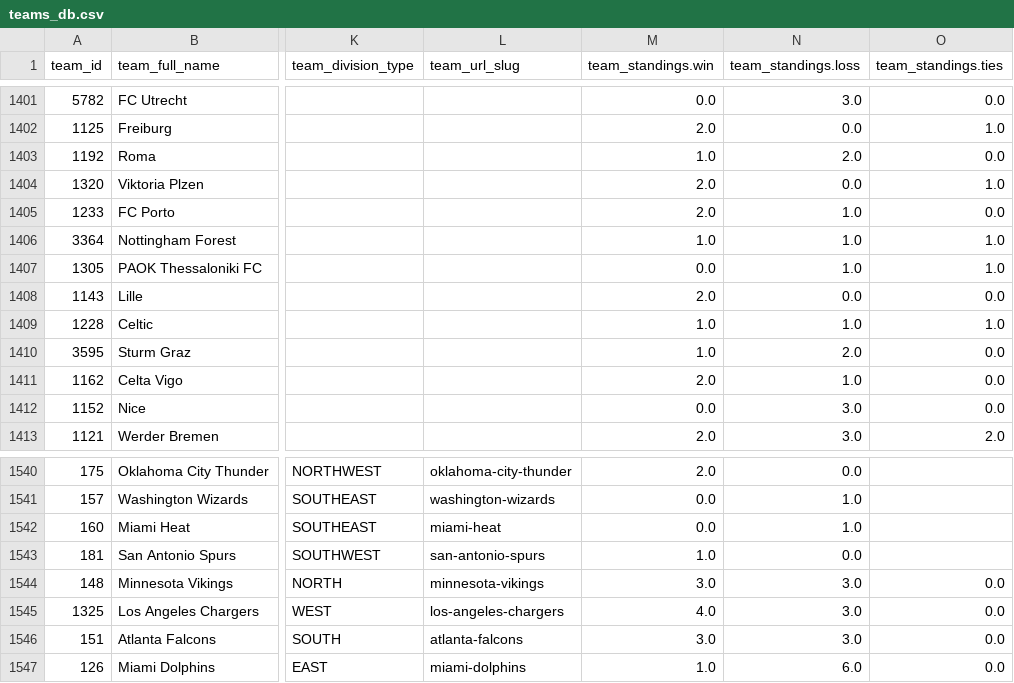
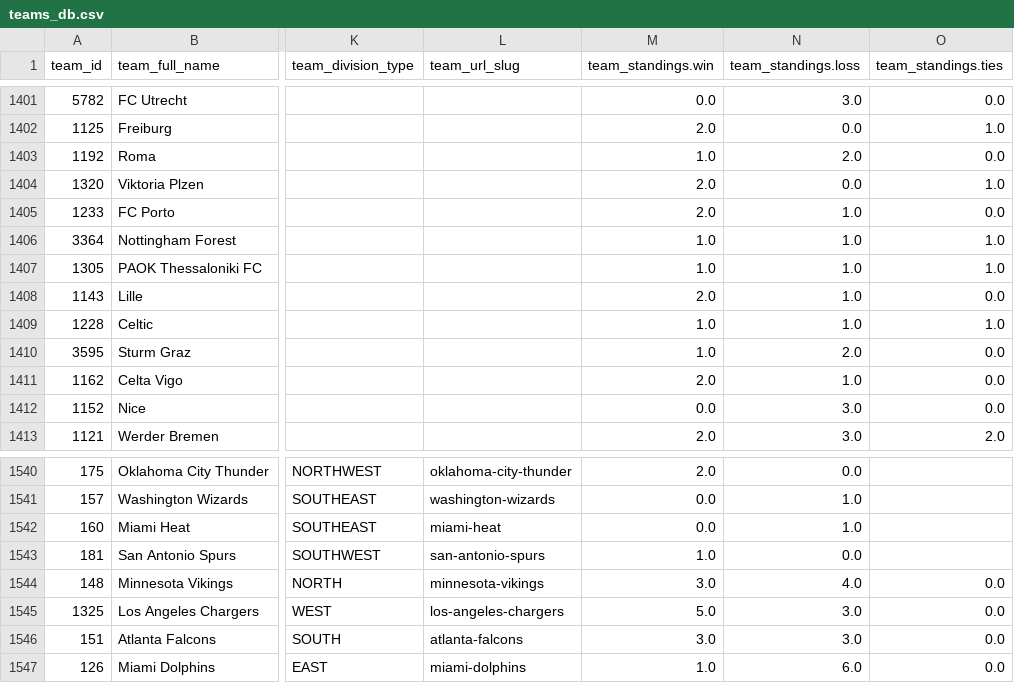
Before and after one commit to aaroncolesmith/data_action_network_clean, a CSV file: data/teams_db.csv, drawn as a sheet; only a part is shown, gaps mark what is left out; the diff names each change by its address in the sheet, - before the commit and + after, or states it on an @@ line.

Commit message:
Update data

```diff
--- a/data/teams_db.csv
+++ b/data/teams_db.csv
-M1407 (team_standings.win): 0.0
+M1407 (team_standings.win): 1.0
-N1408 (team_standings.loss): 0.0
+N1408 (team_standings.loss): 1.0
-N1544 (team_standings.loss): 3.0
+N1544 (team_standings.loss): 4.0
-M1545 (team_standings.win): 4.0
+M1545 (team_standings.win): 5.0
```
Also changed, not shown: 5 other files.
